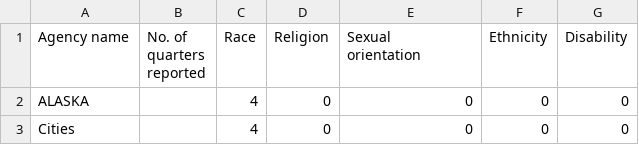
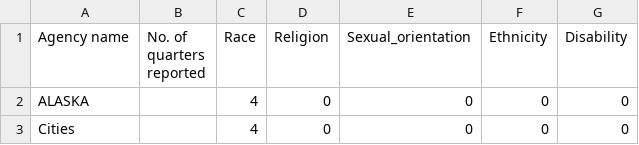
Before and after one commit to ChenTsizhen/2950_Project, a CSV file: offenses_csv/2005.csv, drawn as a sheet; only a part is shown.

```diff
--- a/offenses_csv/2005.csv
+++ b/offenses_csv/2005.csv
@@ -1,5 +1,4 @@
-Agency name,"No. of
-quarters
-reported",Race,Religion,"Sexual
-orientation",Ethnicity,Disability
+Agency name,"No. of
+quarters
+reported",Race,Religion,"Sexual_orientation",Ethnicity,Disability
 ALASKA,,4,0,0,0,0
```
Also changed, not shown: offenses_csv/2006.csv, offenses_csv/2007.csv, 3 other files.
